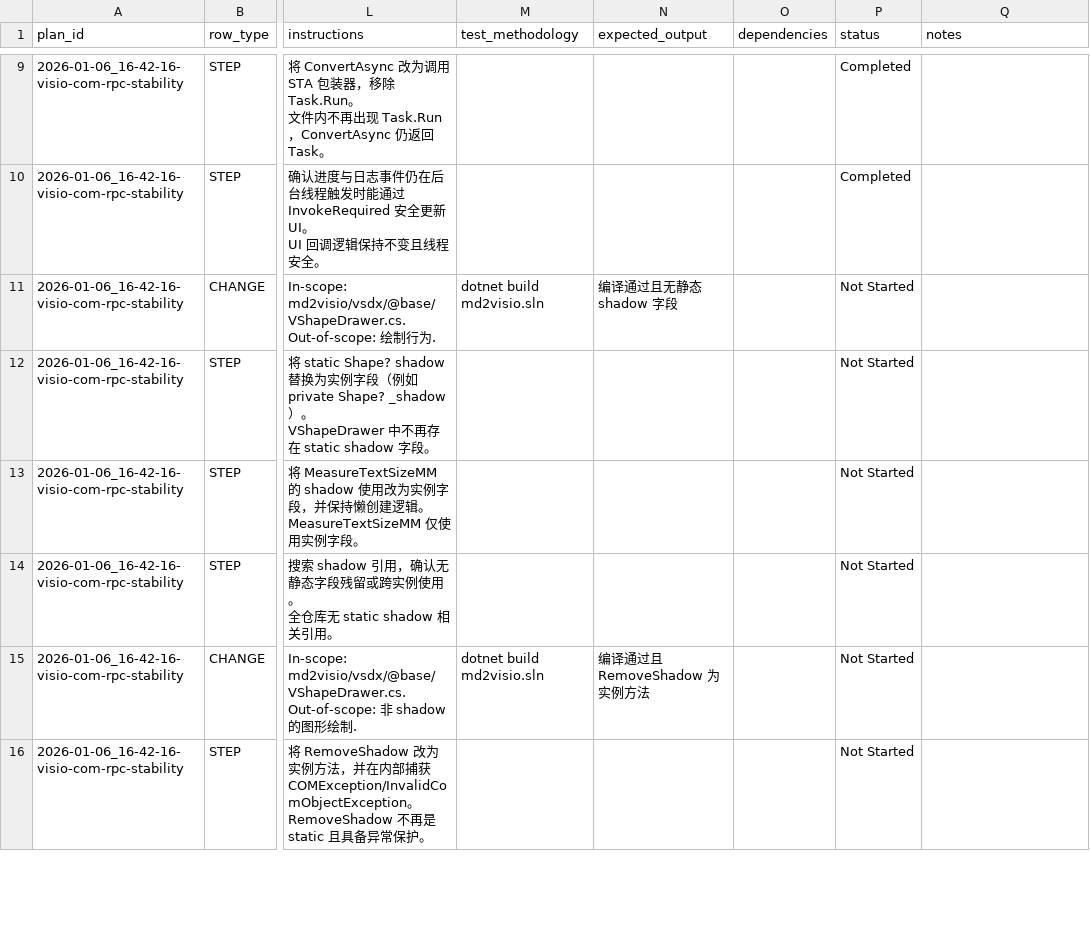
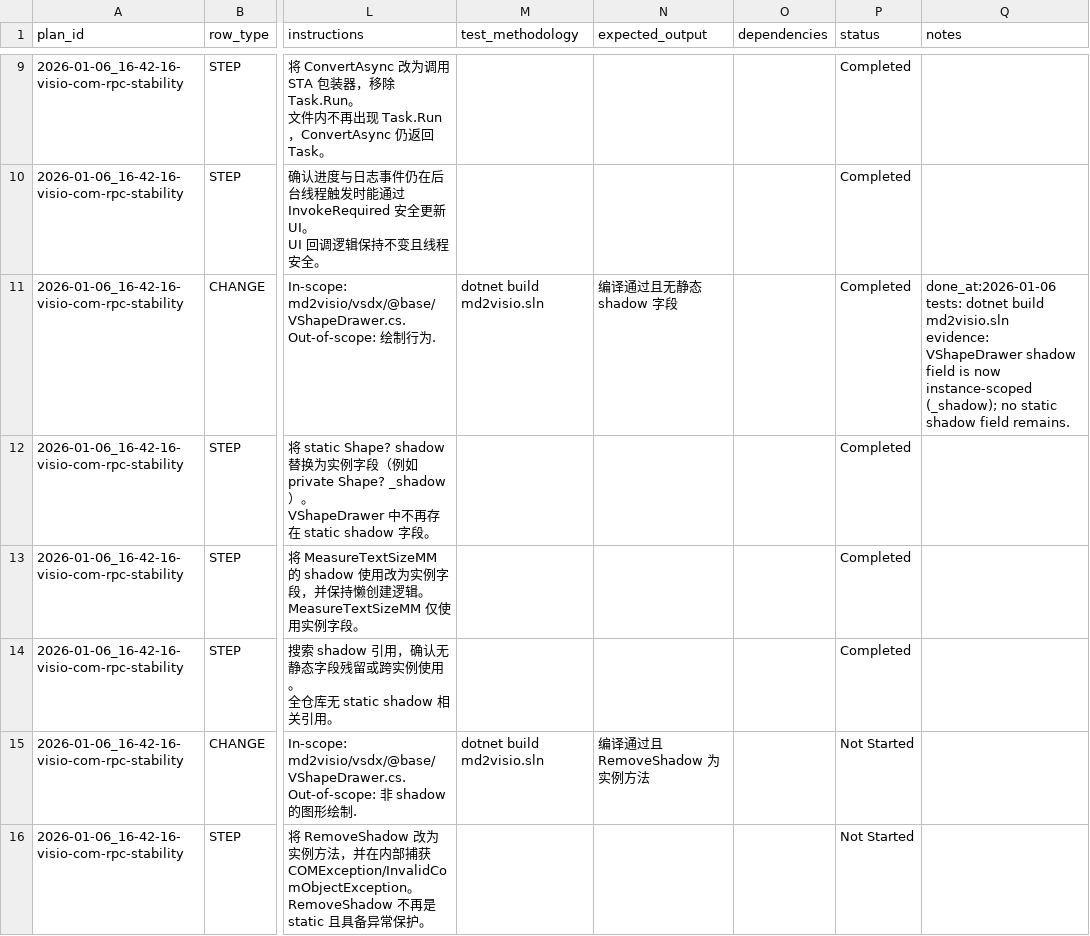
Before and after one commit to sleetish/md2visio-gui, a CSV file: issues/2026-01-06_17-01-39-2026-01-06_16-42-16-visio-com-rpc-stability.csv, drawn as a sheet; only a part is shown, gaps mark what is left out; ↵ is a line break in a cell; the diff names each change by its address in the sheet, - before the commit and + after, or states it on an @@ line.

Commit message:
[vshapedrawer-shadow-instance] 将 VShapeDrawer.shadow 改为实例成员，MeasureTextSizeMM 使用实例缓存，避免跨会话复用失效 COM 对象

```diff
--- a/issues/2026-01-06_17-01-39-2026-01-06_16-42-16-visio-com-rpc-stability.csv
+++ b/issues/2026-01-06_17-01-39-2026-01-06_16-42-16-visio-com-rpc-stability.csv
-P11:P14 (status): Not Started
+P11:P14 (status): Completed
-Q11 (notes): (empty)
+Q11 (notes): done_at:2026-01-06 ↵ tests: dotnet build md2visio.sln ↵ evidence: VShapeDrawer shadow field is now instance-scoped (_shadow); no static shadow field remains.
```
Also changed, not shown: 5 other files.
